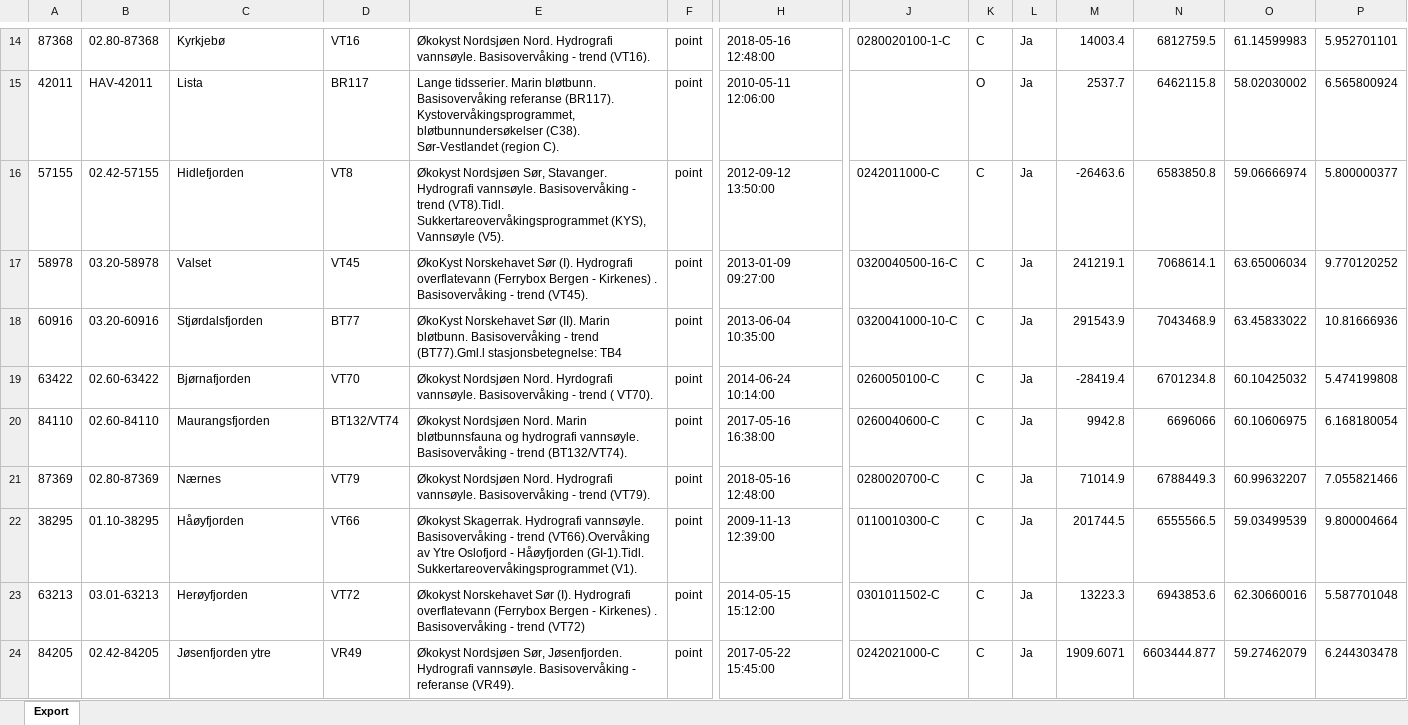
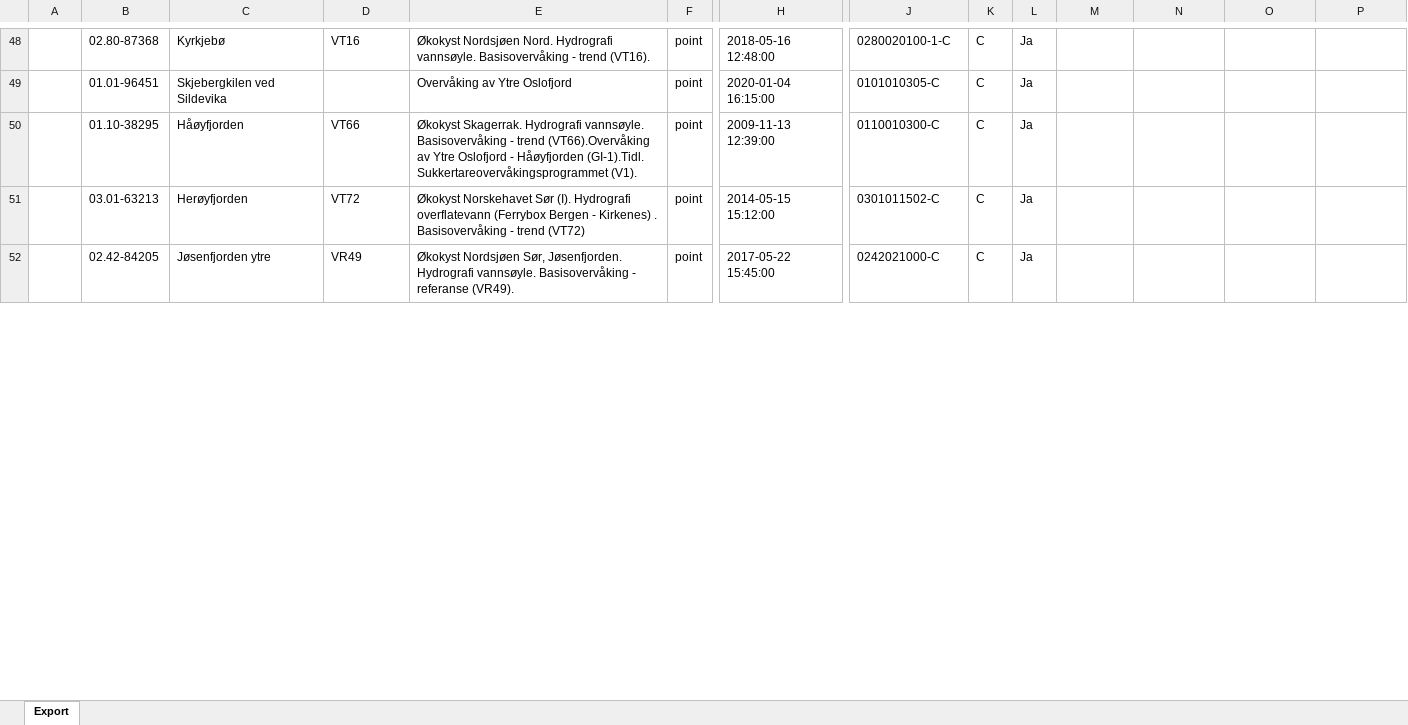
Before and after one commit to DagHjermann/ec-indikator-vann-2026, an Excel workbook: data/vm_okokyst_ctd_stations.xlsx, sheet Export, drawn as a sheet; only a part is shown, gaps mark what is left out; values as stored, in another font and other column widths than the file's, no borders; table styles not drawn; removed rows and columns are numbered as before the commit, all else as after; rows hold the shown columns only; the diff covers the shown part only; the diff names each change by its address in the sheet, - before the commit and + after, or states it on an @@ line.

```diff
--- a/data/vm_okokyst_ctd_stations.xlsx (sheet Export)
+++ b/data/vm_okokyst_ctd_stations.xlsx (sheet Export)
-A48: 87368
+A48: (empty)
-M48: 14003.4
+M48: (empty)
-N48: 6812759.5
+N48: (empty)
-O48: 61.14599983
+O48: (empty)
-P48: 5.952701101
+P48: (empty)
-row 15: 42011 | HAV-42011 | Lista | BR117 | Lange tidsserier. Marin bløtbunn. Basisovervåking referanse (BR117). Kystovervåkingsprogrammet, bløtbunnundersøkelser (C38). Sør-Vestlandet (region C). | point | 2010-05-11 12:06:00 |  | O | Ja | 2537.7 | 6462115.8 | 58.02030002 | 6.565800924
-row 16: 57155 | 02.42-57155 | Hidlefjorden | VT8 | Økokyst Nordsjøen Sør, Stavanger. Hydrografi vannsøyle. Basisovervåking - trend (VT8).Tidl. Sukkertareovervåkingsprogrammet (KYS), Vannsøyle (V5). | point | 2012-09-12 13:50:00 | 0242011000-C | C | Ja | -26463.6 | 6583850.8 | 59.06666974 | 5.800000377
-row 17: 58978 | 03.20-58978 | Valset | VT45 | ØkoKyst Norskehavet Sør (I). Hydrografi overflatevann (Ferrybox Bergen - Kirkenes) . Basisovervåking - trend (VT45). | point | 2013-01-09 09:27:00 | 0320040500-16-C | C | Ja | 241219.1 | 7068614.1 | 63.65006034 | 9.770120252
-row 18: 60916 | 03.20-60916 | Stjørdalsfjorden | BT77 | ØkoKyst Norskehavet Sør (II). Marin bløtbunn. Basisovervåking - trend (BT77).Gml.l stasjonsbetegnelse: TB4 | point | 2013-06-04 10:35:00 | 0320041000-10-C | C | Ja | 291543.9 | 7043468.9 | 63.45833022 | 10.81666936
-row 19: 63422 | 02.60-63422 | Bjørnafjorden | VT70 | Økokyst Nordsjøen Nord. Hyrdografi vannsøyle. Basisovervåking - trend ( VT70). | point | 2014-06-24 10:14:00 | 0260050100-C | C | Ja | -28419.4 | 6701234.8 | 60.10425032 | 5.474199808
-row 20: 84110 | 02.60-84110 | Maurangsfjorden | BT132/VT74 | Økokyst Nordsjøen Nord. Marin bløtbunnsfauna og hydrografi vannsøyle. Basisovervåking - trend (BT132/VT74). | point | 2017-05-16 16:38:00 | 0260040600-C | C | Ja | 9942.8 | 6696066 | 60.10606975 | 6.168180054
-row 21: 87369 | 02.80-87369 | Nærnes | VT79 | Økokyst Nordsjøen Nord. Hydrografi vannsøyle. Basisovervåking - trend (VT79). | point | 2018-05-16 12:48:00 | 0280020700-C | C | Ja | 71014.9 | 6788449.3 | 60.99632207 | 7.055821466
+row 49:  | 01.01-96451 | Skjebergkilen ved Sildevika |  | Overvåking av Ytre Oslofjord | point | 2020-01-04 16:15:00 | 0101010305-C | C | Ja
-A50: 38295
+A50: (empty)
-M50: 201744.5
+M50: (empty)
-N50: 6555566.5
+N50: (empty)
-O50: 59.03499539
+O50: (empty)
-P50: 9.800004664
+P50: (empty)
-A51: 63213
+A51: (empty)
-M51: 13223.3
+M51: (empty)
-N51: 6943853.6
+N51: (empty)
-O51: 62.30660016
+O51: (empty)
-P51: 5.587701048
+P51: (empty)
-A52: 84205
+A52: (empty)
-M52: 1909.6071
+M52: (empty)
-N52: 6603444.877
+N52: (empty)
-O52: 59.27462079
+O52: (empty)
-P52: 6.244303478
+P52: (empty)
```
Also changed, not shown: 40 added rows, 16 removed rows and 176 edited cells elsewhere in this sheet, 4 other files.
